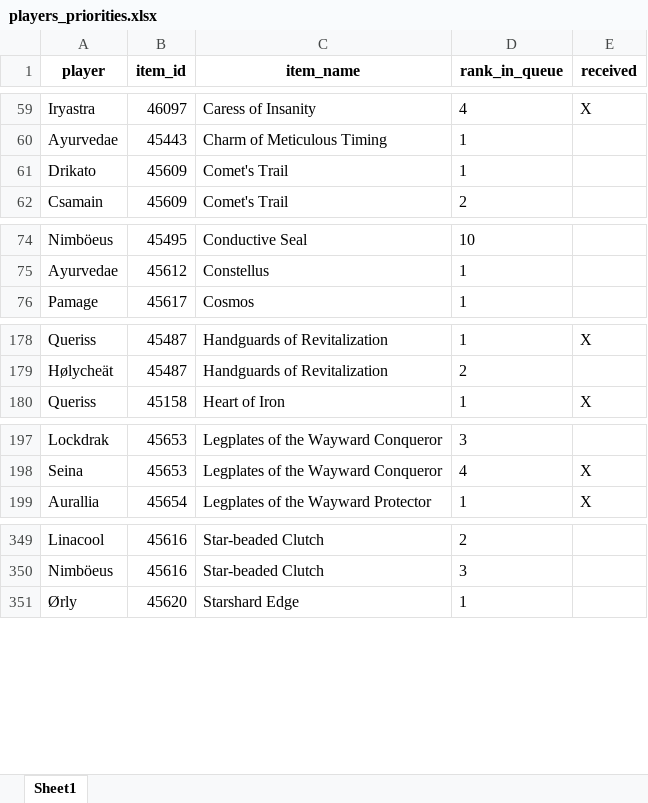
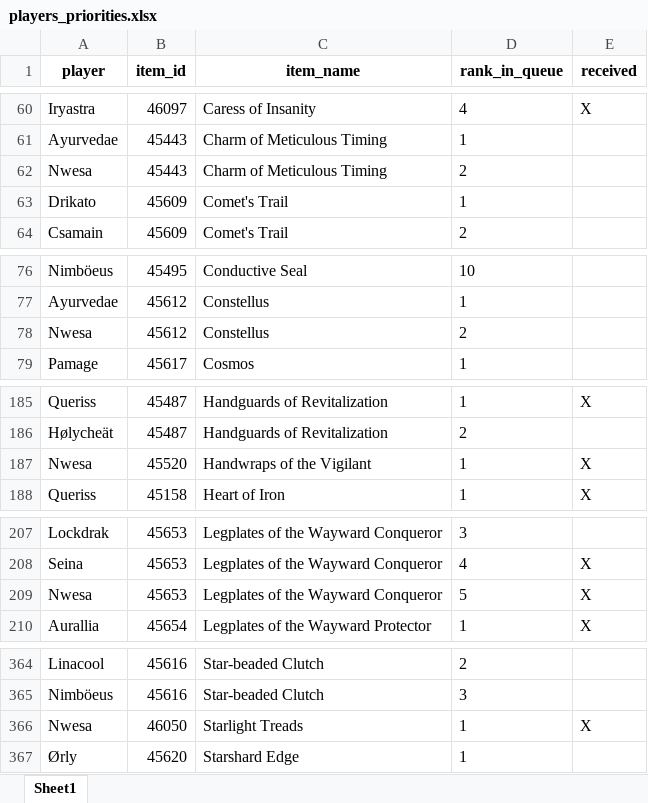
Before and after one commit to Sharptsa/Divide-BiS, an Excel workbook: data/players_priorities.xlsx, sheet Sheet1, drawn as a sheet; only a part is shown, gaps mark what is left out; values as stored, in another font and other column widths than the file's, no borders; the diff covers the shown part only; the diff names each change by its address in the sheet, - before the commit and + after, or states it on an @@ line.

Commit message:
add nwesa

```diff
--- a/data/players_priorities.xlsx (sheet Sheet1)
+++ b/data/players_priorities.xlsx (sheet Sheet1)
+row 62: Nwesa | 45443 | Charm of Meticulous Timing | 2
+row 78: Nwesa | 45612 | Constellus | 2
+row 187: Nwesa | 45520 | Handwraps of the Vigilant | 1 | X
+row 209: Nwesa | 45653 | Legplates of the Wayward Conqueror | 5 | X
+row 366: Nwesa | 46050 | Starlight Treads | 1 | X
```
Also changed, not shown: 12 added rows and 6 moved rows elsewhere in this sheet, 2 other files.
